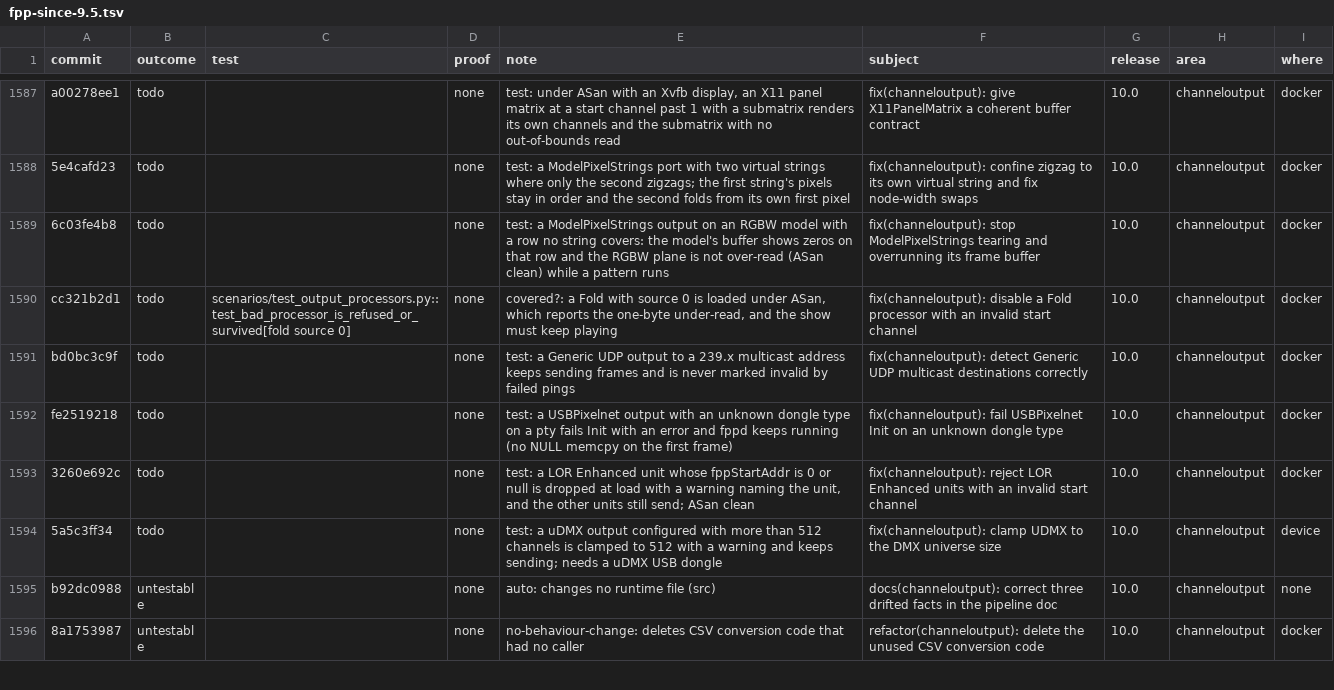
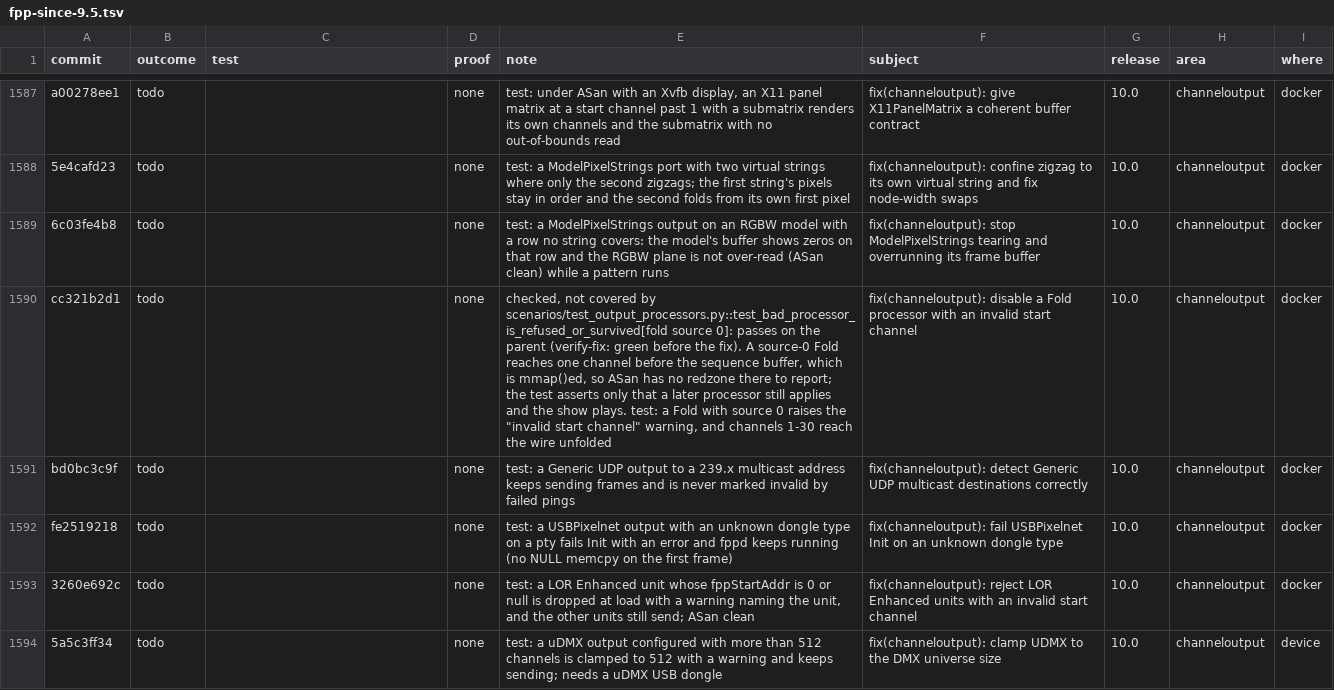
Before and after one commit to FalconChristmas/fpp-tests, a TSV file: ledger/fpp-since-9.5.tsv, drawn as a sheet; only a part is shown, gaps mark what is left out; the shorter side is filled out with more unchanged rows; the diff covers the shown part only; the diff names each change by its address in the sheet, - before the commit and + after, or states it on an @@ line.

```diff
--- a/ledger/fpp-since-9.5.tsv
+++ b/ledger/fpp-since-9.5.tsv
-C1590 (test): scenarios/test_output_processors.py::test_bad_processor_is_refused_or_survived[fold source 0]
+C1590 (test): (empty)
-E1590 (note): covered?: a Fold with source 0 is loaded under ASan, which reports the one-byte under-read, and the show must keep playing
+E1590 (note): checked, not covered by scenarios/test_output_processors.py::test_bad_processor_is_refused_or_survived[fold source 0]: passes on the parent (verify-fix: green before the fix). A source-0 Fold reaches one channel before the sequence buffer, which is mmap()ed, so ASan has no redzone there to report; the test asserts only that a later processor still applies and the show plays. test: a Fold with source 0 raises the "invalid start channel" warning, and channels 1-30 reach the wire unfolded
```
Also changed, not shown: 35 edited cells elsewhere in this file.
